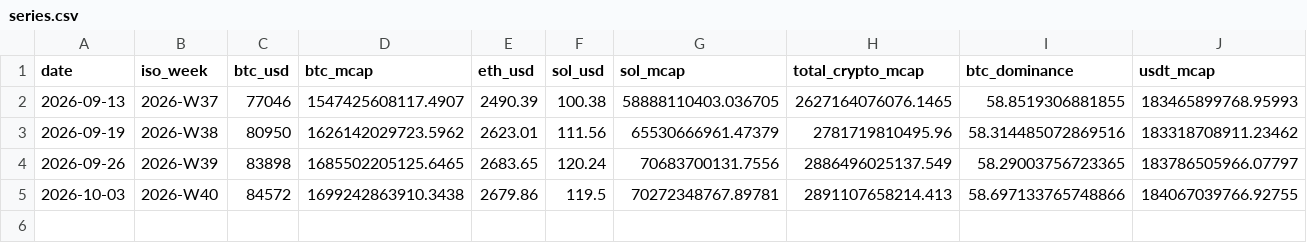
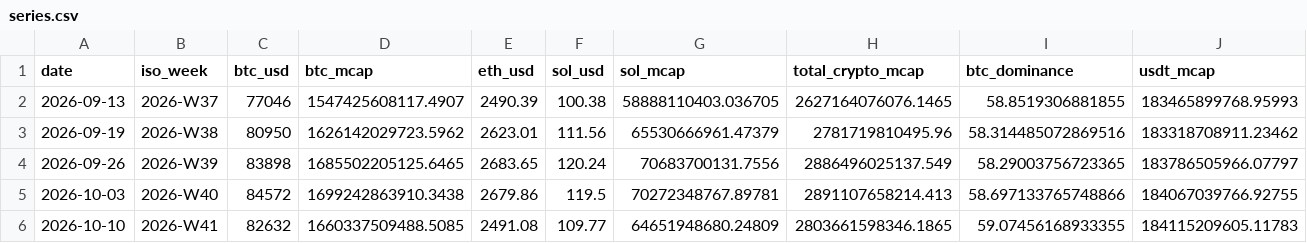
Before and after one commit to FelixDLanger/Weekly-Brief, a CSV file: data/series.csv, drawn as a sheet; only a part is shown; rows hold the shown columns only; the diff names each change by its address in the sheet, - before the commit and + after, or states it on an @@ line.

Commit message:
data: week 2026-W41

```diff
--- a/data/series.csv
+++ b/data/series.csv
+row 6: 2026-10-10 | 2026-W41 | 82632 | 1660337509488.5085 | 2491.08 | 109.77 | 64651948680.24809 | 2803661598346.1865 | 59.07456168933355 | 184115209605.11783
```
Also changed, not shown: 1 other file.
